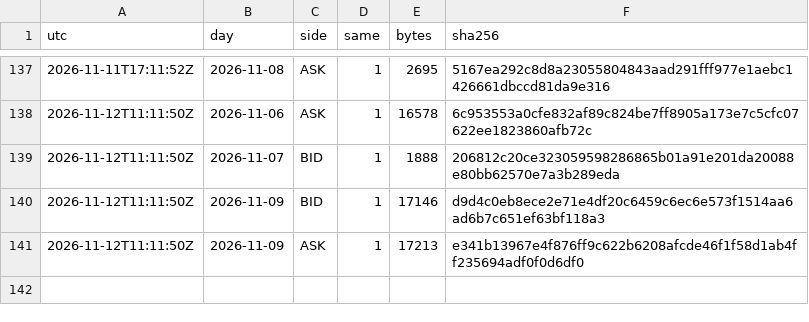
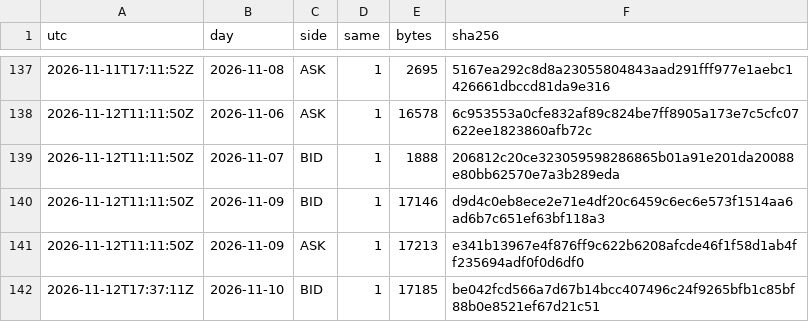
Before and after one commit to Mohamedalhaaj/gold-forward-watch, a CSV file: data/system/rechecks.csv, drawn as a sheet; only a part is shown, gaps mark what is left out.

```diff
--- a/data/system/rechecks.csv
+++ b/data/system/rechecks.csv
@@ -141 +141,2 @@ utc,day,side,same,bytes,sha256
 2026-11-12T11:11:50Z,2026-11-09,ASK,1,17213,e341b13967e4f876ff9c622b6208afcde46f1f58d1ab4ff235694adf0f0d6df0
+2026-11-12T17:37:11Z,2026-11-10,BID,1,17185,be042fcd566a7d67b14bcc407496c24f9265bfb1c85bf88b0e8521ef67d21c51
```
Also changed, not shown: reports/forward_site/system/VolMapSystem.csv, 2 other files.
